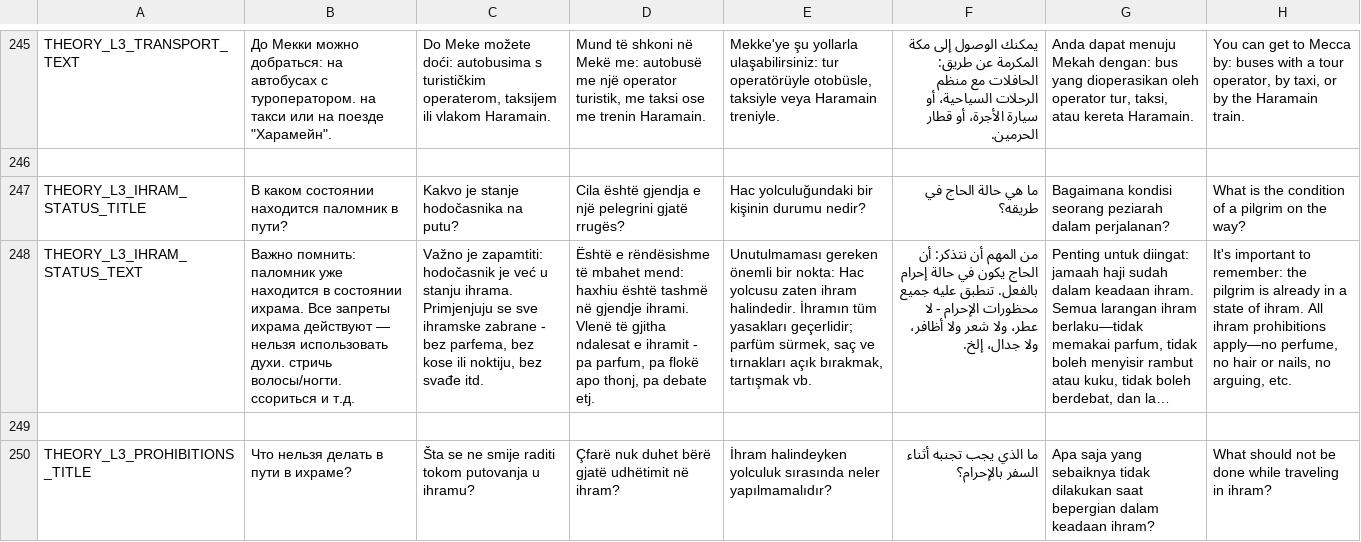
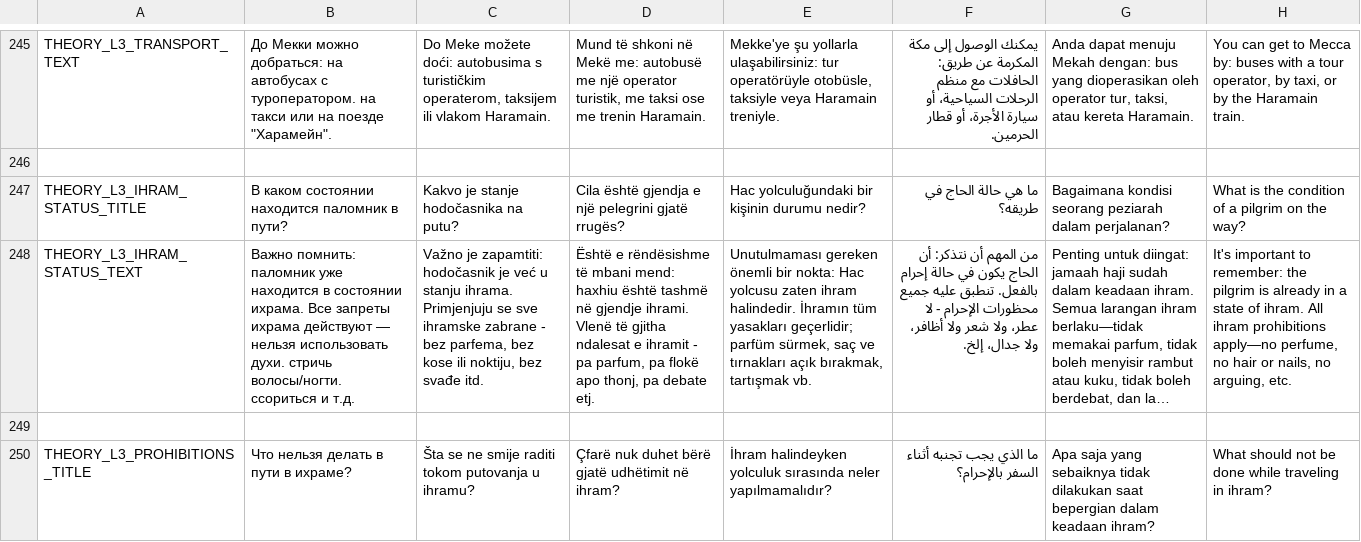
Before and after one commit to alkihuri/HajjFlow, a CSV file: Assets/Resources/localization.csv, drawn as a sheet; only a part is shown, gaps mark what is left out; long unchanged cells end in …; the diff covers the shown part only; the diff names each change by its address in the sheet, - before the commit and + after, or states it on an @@ line.

```diff
--- a/Assets/Resources/localization.csv
+++ b/Assets/Resources/localization.csv
-D248: …rëndësishme të mbahet mend: haxhiu…
+D248: …rëndësishme të mbani mend: haxhiu…
```
Also changed, not shown: 87 edited cells elsewhere in this file, 10 other files.
